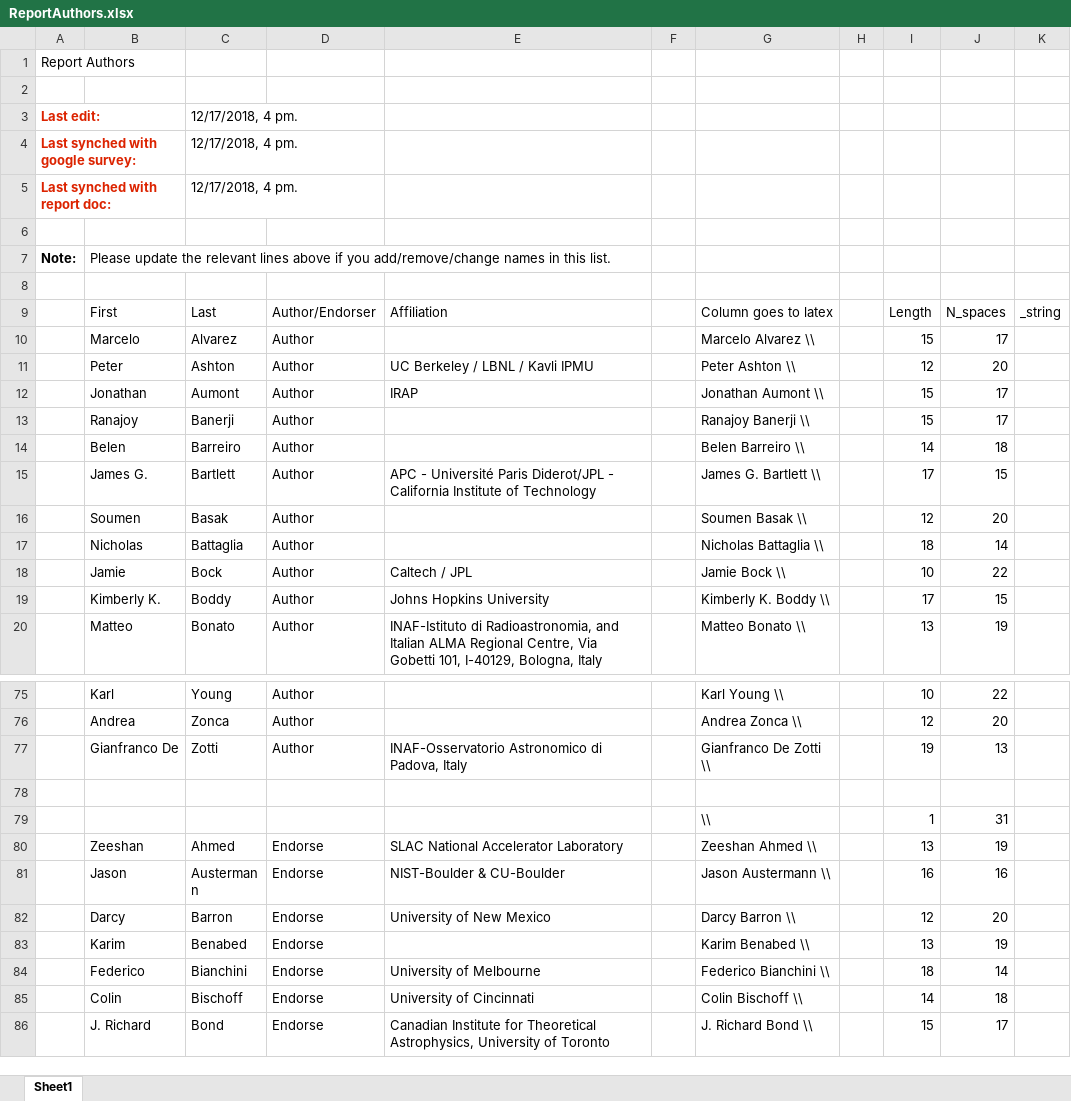
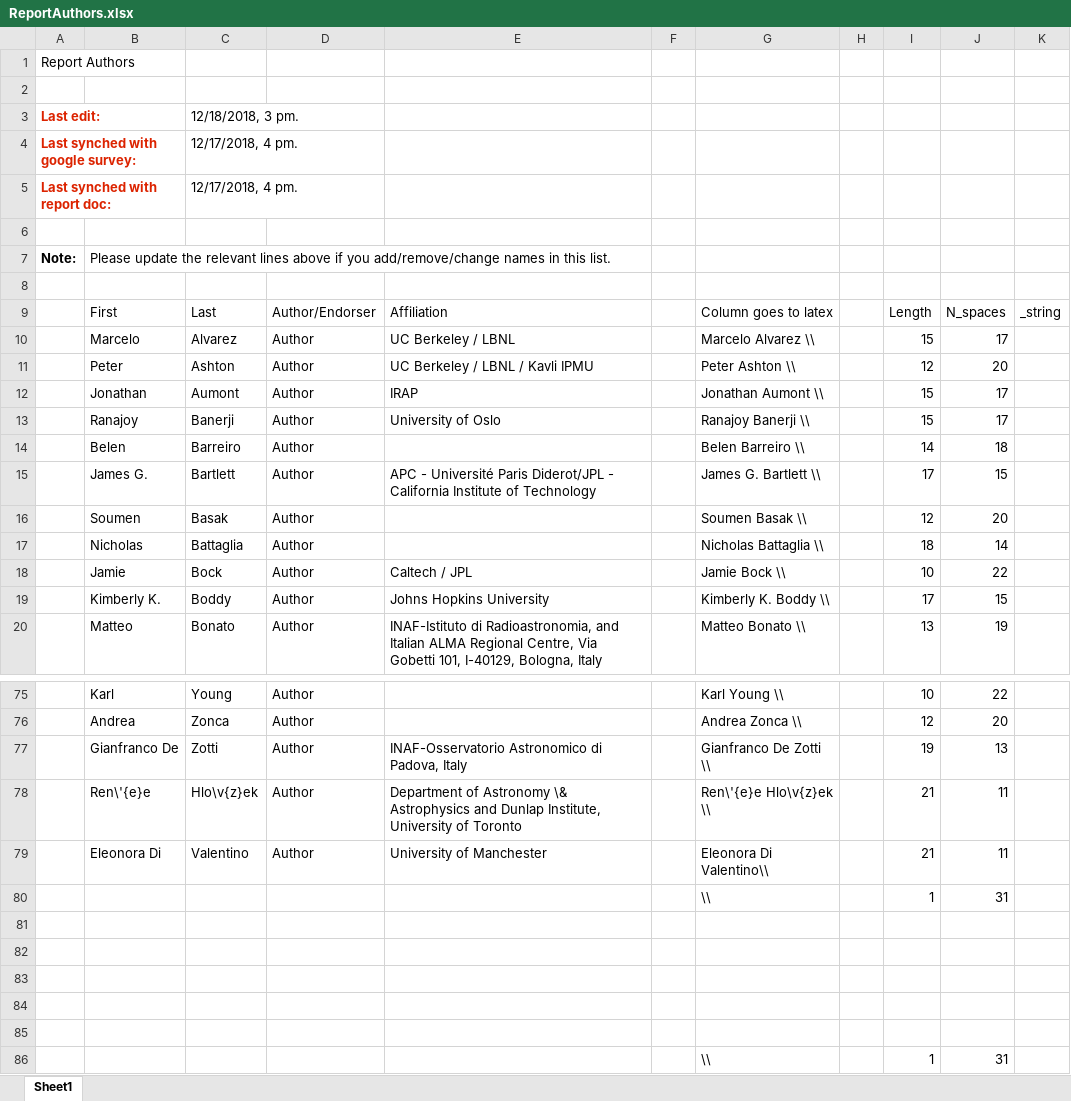
Before and after one commit to CMB-Probe/PICOReport, an Excel workbook: ReferenceDocuments/ReportAuthors.xlsx, sheet Sheet1, drawn as a sheet; only a part is shown, gaps mark what is left out; the shorter side is filled out with more unchanged rows; values as stored, in another font and other column widths than the file's, no borders; the diff names each change by its address in the sheet, - before the commit and + after, or states it on an @@ line.

Commit message:
adding authors

```diff
--- a/ReferenceDocuments/ReportAuthors.xlsx (sheet Sheet1)
+++ b/ReferenceDocuments/ReportAuthors.xlsx (sheet Sheet1)
-C3: 12/17/2018, 4 pm.
+C3: 12/18/2018, 3 pm.
-E10: (empty)
+E10: UC Berkeley / LBNL
-E13: (empty)
+E13: University of Oslo
+row 78:  | Ren\'{e}e | Hlo\v{z}ek | Author | Department of Astronomy \& Astrophysics and Dunlap Institute, University of Toronto |  | Ren\'{e}e Hlo\v{z}ek \\ |  | 21 | 11
+row 79:  | Eleonora Di | Valentino | Author | University of Manchester |  | Eleonora Di Valentino\\ |  | 21 | 11
+row 80:  |  |  |  |  |  | \\ |  | 1 | 31
+row 81: (empty)
+row 82: (empty)
+row 83: (empty)
+row 84: (empty)
```
